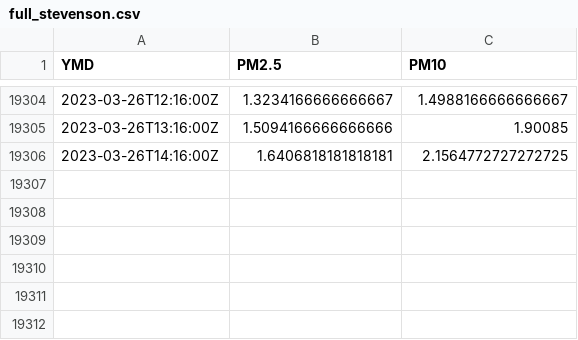
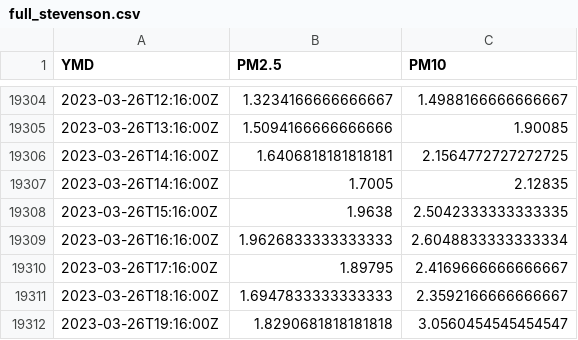
Before and after one commit to oroconnor/stevpinger, a CSV file: data/full_stevenson.csv, drawn as a sheet; only a part is shown, gaps mark what is left out.

Commit message:
GH ACTION Headlines Mon Mar 27 01:38:24 UTC 2023

```diff
--- a/data/full_stevenson.csv
+++ b/data/full_stevenson.csv
@@ -19306 +19306,7 @@ YMD,PM2.5,PM10
 2023-03-26T14:16:00Z,1.6406818181818181,2.1564772727272725
+2023-03-26T14:16:00Z,1.7005,2.12835
+2023-03-26T15:16:00Z,1.9638,2.5042333333333335
+2023-03-26T16:16:00Z,1.9626833333333333,2.6048833333333334
+2023-03-26T17:16:00Z,1.89795,2.4169666666666667
+2023-03-26T18:16:00Z,1.6947833333333333,2.3592166666666667
+2023-03-26T19:16:00Z,1.8290681818181818,3.0560454545454547
```
